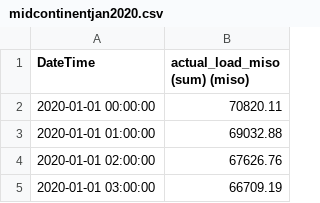
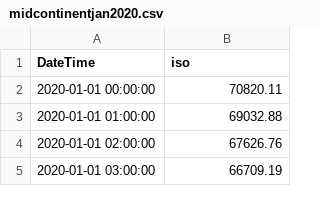
Before and after one commit to sy2657/representation_learning, a CSV file: midcontinentjan2020.csv, drawn as a sheet; only a part is shown.

Commit message:
Update midcontinentjan2020.csv

```diff
--- a/midcontinentjan2020.csv
+++ b/midcontinentjan2020.csv
@@ -1,2 +1,2 @@
-"DateTime","actual_load_miso (sum) (miso)"
+"DateTime","iso"
 "2020-01-01 00:00:00",70820.11
```
